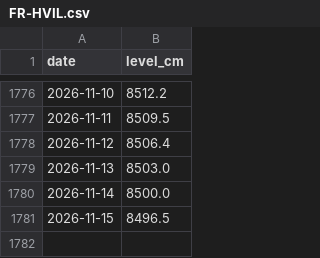
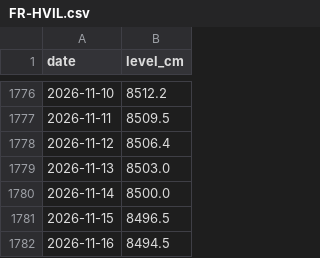
Before and after one commit to geoworldlook/water-check, a CSV file: data/levels/FR-HVIL.csv, drawn as a sheet; only a part is shown, gaps mark what is left out.

```diff
--- a/data/levels/FR-HVIL.csv
+++ b/data/levels/FR-HVIL.csv
@@ -1781 +1781,2 @@ date,level_cm
 2026-11-15,8496.5
+2026-11-16,8494.5
```
Also changed, not shown: data/levels/FR-BOUR.csv, data/levels/SE-HJAL.csv, 6 other files.
